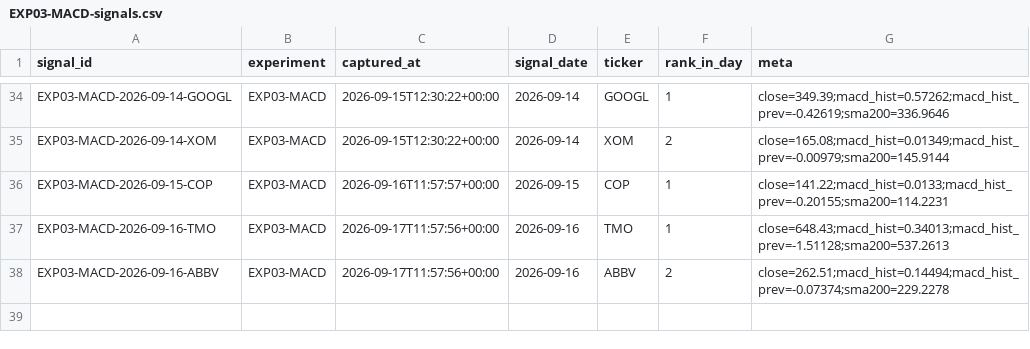
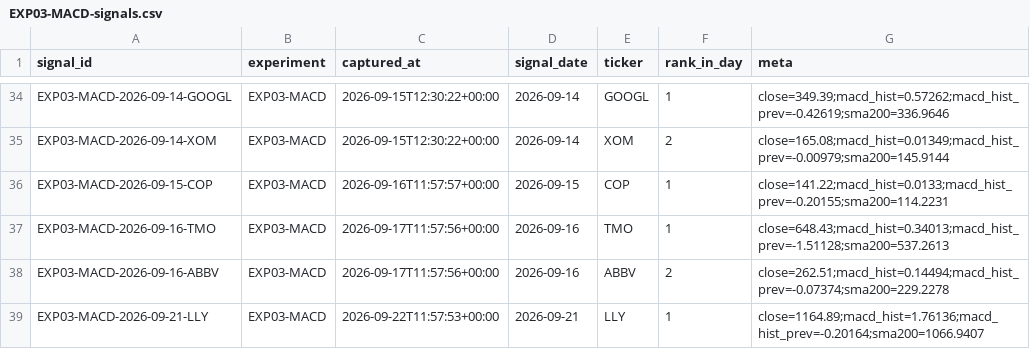
Before and after one commit to joshldavis/ThePickLog, a CSV file: experiments/EXP03-MACD-signals.csv, drawn as a sheet; only a part is shown, gaps mark what is left out; the diff names each change by its address in the sheet, - before the commit and + after, or states it on an @@ line.

```diff
--- a/experiments/EXP03-MACD-signals.csv
+++ b/experiments/EXP03-MACD-signals.csv
+row 39: EXP03-MACD-2026-09-21-LLY | EXP03-MACD | 2026-09-22T11:57:53+00:00 | 2026-09-21 | LLY | 1 | close=1164.89;macd_hist=1.76136;macd_hist_prev=-0.20164;sma200=1066.9407
```
Also changed, not shown: edgar_snapshot.csv, experiments/EXP07-SMAPULL-signals.csv, 11 other files.
